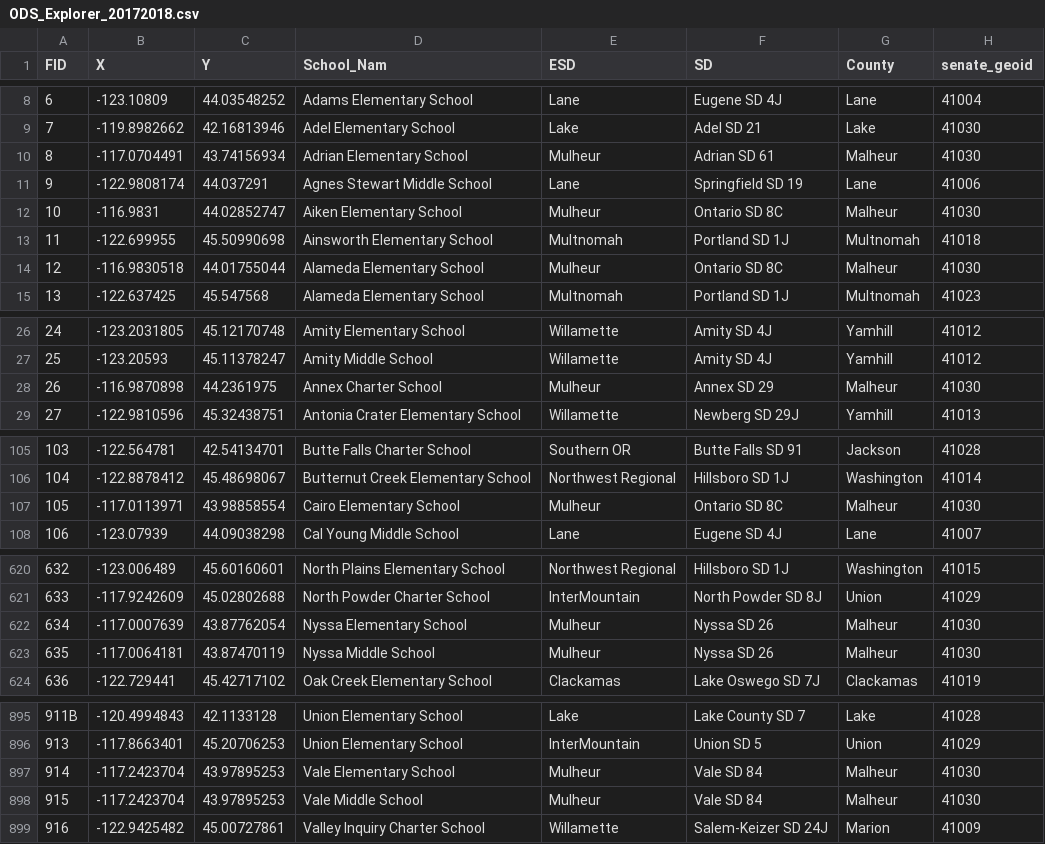
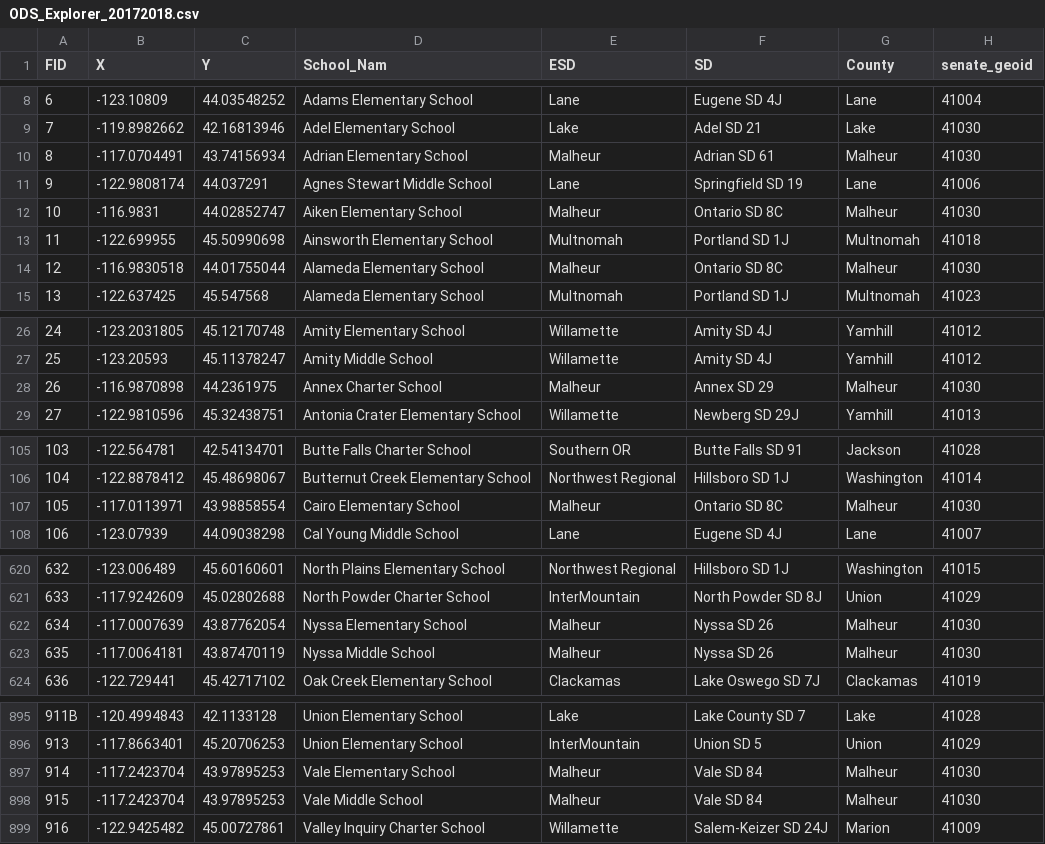
Before and after one commit to osu-rce-webmaps/ods, a CSV file: assets/ODS_Explorer_20172018.csv, drawn as a sheet; only a part is shown, gaps mark what is left out; the diff covers the shown part only; the diff names each change by its address in the sheet, - before the commit and + after, or states it on an @@ line.

```diff
--- a/assets/ODS_Explorer_20172018.csv
+++ b/assets/ODS_Explorer_20172018.csv
-E10 (ESD): Mulheur
+E10 (ESD): Malheur
-E12 (ESD): Mulheur
+E12 (ESD): Malheur
-E14 (ESD): Mulheur
+E14 (ESD): Malheur
-E28 (ESD): Mulheur
+E28 (ESD): Malheur
-E107 (ESD): Mulheur
+E107 (ESD): Malheur
-E622:E623 (ESD): Mulheur
+E622:E623 (ESD): Malheur
-E897:E898 (ESD): Mulheur
+E897:E898 (ESD): Malheur
```
Also changed, not shown: 9 edited cells elsewhere in this file, assets/ODS_Explorer_20182019.csv, assets/ODS_Explorer_20192020.csv.
